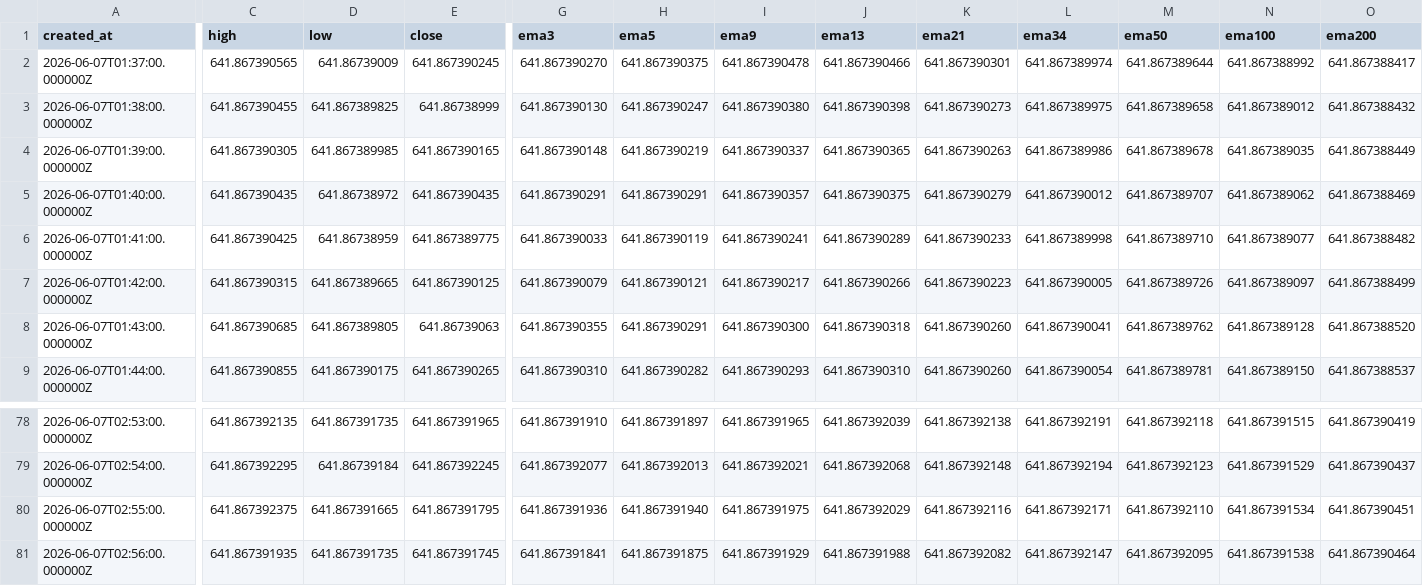
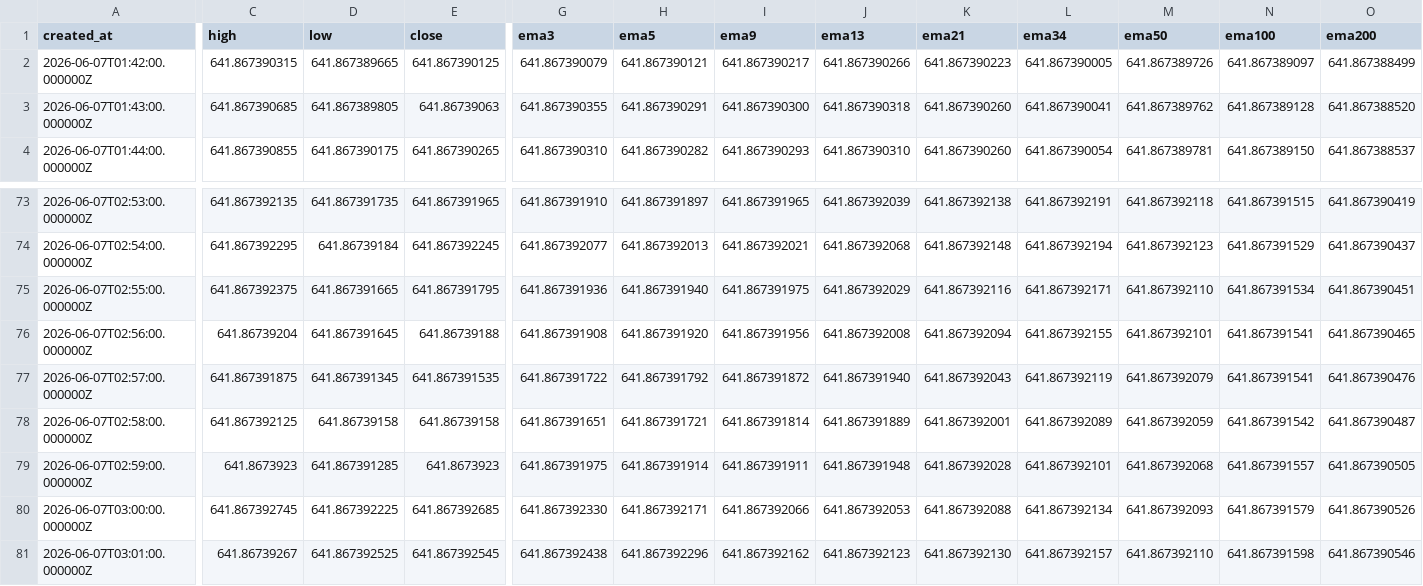
Before and after one commit to Rdelarosa33/proyecto1, a CSV file: velas_Z_CRY_IDX_tf60.csv, drawn as a sheet; only a part is shown, gaps mark what is left out; removed rows and columns are numbered as before the commit, all else as after; rows hold the shown columns only; the diff names each change by its address in the sheet, - before the commit and + after, or states it on an @@ line.

```diff
--- a/velas_Z_CRY_IDX_tf60.csv
+++ b/velas_Z_CRY_IDX_tf60.csv
-row 2: 2026-06-07T01:37:00.000000Z | 641.867390565 | 641.86739009 | 641.867390245 | 641.867390270 | 641.867390375 | 641.867390478 | 641.867390466 | 641.867390301 | 641.867389974 | 641.867389644 | 641.867388992 | 641.867388417
-row 3: 2026-06-07T01:38:00.000000Z | 641.867390455 | 641.867389825 | 641.86738999 | 641.867390130 | 641.867390247 | 641.867390380 | 641.867390398 | 641.867390273 | 641.867389975 | 641.867389658 | 641.867389012 | 641.867388432
-row 4: 2026-06-07T01:39:00.000000Z | 641.867390305 | 641.867389985 | 641.867390165 | 641.867390148 | 641.867390219 | 641.867390337 | 641.867390365 | 641.867390263 | 641.867389986 | 641.867389678 | 641.867389035 | 641.867388449
-row 5: 2026-06-07T01:40:00.000000Z | 641.867390435 | 641.86738972 | 641.867390435 | 641.867390291 | 641.867390291 | 641.867390357 | 641.867390375 | 641.867390279 | 641.867390012 | 641.867389707 | 641.867389062 | 641.867388469
-row 6: 2026-06-07T01:41:00.000000Z | 641.867390425 | 641.86738959 | 641.867389775 | 641.867390033 | 641.867390119 | 641.867390241 | 641.867390289 | 641.867390233 | 641.867389998 | 641.867389710 | 641.867389077 | 641.867388482
-C76 (high): 641.867391935
+C76 (high): 641.86739204
-D76 (low): 641.867391735
+D76 (low): 641.867391645
-E76 (close): 641.867391745
+E76 (close): 641.86739188
-G76 (ema3): 641.867391841
+G76 (ema3): 641.867391908
-H76 (ema5): 641.867391875
+H76 (ema5): 641.867391920
-I76 (ema9): 641.867391929
+I76 (ema9): 641.867391956
-J76 (ema13): 641.867391988
+J76 (ema13): 641.867392008
-K76 (ema21): 641.867392082
+K76 (ema21): 641.867392094
-L76 (ema34): 641.867392147
+L76 (ema34): 641.867392155
-M76 (ema50): 641.867392095
+M76 (ema50): 641.867392101
-N76 (ema100): 641.867391538
+N76 (ema100): 641.867391541
-O76 (ema200): 641.867390464
+O76 (ema200): 641.867390465
+row 77: 2026-06-07T02:57:00.000000Z | 641.867391875 | 641.867391345 | 641.867391535 | 641.867391722 | 641.867391792 | 641.867391872 | 641.867391940 | 641.867392043 | 641.867392119 | 641.867392079 | 641.867391541 | 641.867390476
+row 78: 2026-06-07T02:58:00.000000Z | 641.867392125 | 641.86739158 | 641.86739158 | 641.867391651 | 641.867391721 | 641.867391814 | 641.867391889 | 641.867392001 | 641.867392089 | 641.867392059 | 641.867391542 | 641.867390487
+row 79: 2026-06-07T02:59:00.000000Z | 641.8673923 | 641.867391285 | 641.8673923 | 641.867391975 | 641.867391914 | 641.867391911 | 641.867391948 | 641.867392028 | 641.867392101 | 641.867392068 | 641.867391557 | 641.867390505
+row 80: 2026-06-07T03:00:00.000000Z | 641.867392745 | 641.867392225 | 641.867392685 | 641.867392330 | 641.867392171 | 641.867392066 | 641.867392053 | 641.867392088 | 641.867392134 | 641.867392093 | 641.867391579 | 641.867390526
+row 81: 2026-06-07T03:01:00.000000Z | 641.86739267 | 641.867392525 | 641.867392545 | 641.867392438 | 641.867392296 | 641.867392162 | 641.867392123 | 641.867392130 | 641.867392157 | 641.867392110 | 641.867391598 | 641.867390546
```
Also changed, not shown: 1 other file.
